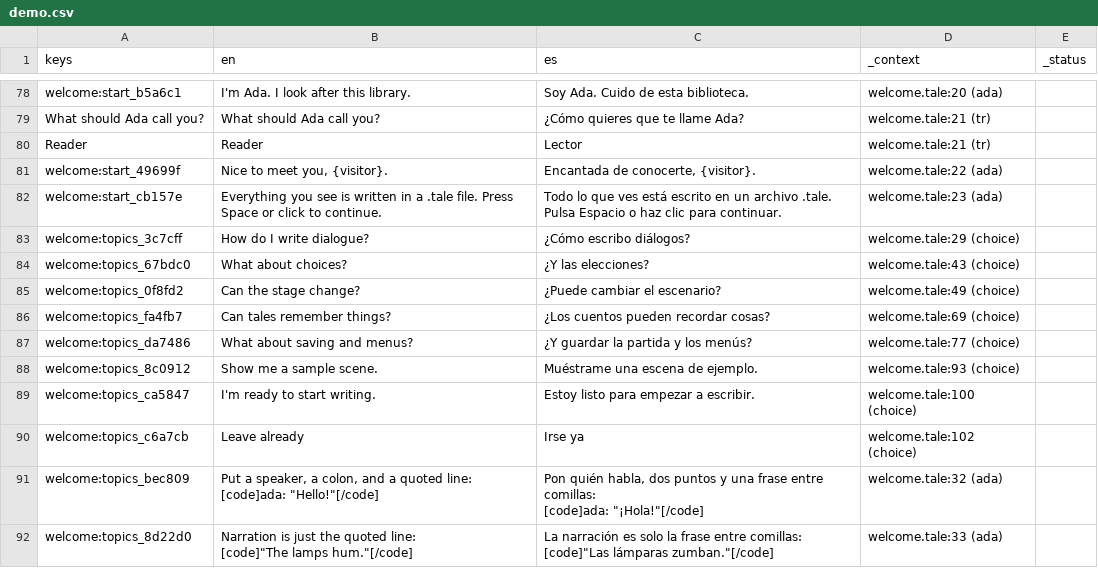
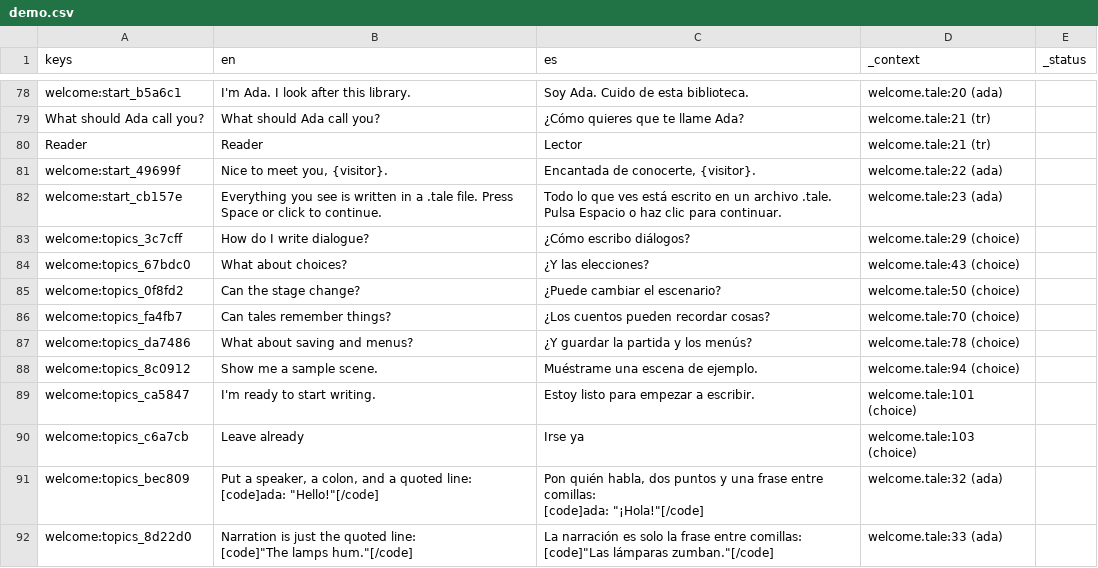
Before and after one commit to drburton/StoryTeller, a CSV file: demo/translations/demo.csv, drawn as a sheet; only a part is shown, gaps mark what is left out; the diff covers the shown part only.

```diff
--- a/demo/translations/demo.csv
+++ b/demo/translations/demo.csv
@@ -84,8 +84,8 @@ welcome:topics_3c7cff,How do I write dialogue?,¿Cómo escribo diálogos?,welcom
 welcome:topics_67bdc0,What about choices?,¿Y las elecciones?,welcome.tale:43 (choice),
-welcome:topics_0f8fd2,Can the stage change?,¿Puede cambiar el escenario?,welcome.tale:49 (choice),
-welcome:topics_fa4fb7,Can tales remember things?,¿Los cuentos pueden recordar cosas?,welcome.tale:69 (choice),
-welcome:topics_da7486,What about saving and menus?,¿Y guardar la partida y los menús?,welcome.tale:77 (choice),
-welcome:topics_8c0912,Show me a sample scene.,Muéstrame una escena de ejemplo.,welcome.tale:93 (choice),
-welcome:topics_ca5847,I'm ready to start writing.,Estoy listo para empezar a escribir.,welcome.tale:100 (choice),
-welcome:topics_c6a7cb,Leave already,Irse ya,welcome.tale:102 (choice),
+welcome:topics_0f8fd2,Can the stage change?,¿Puede cambiar el escenario?,welcome.tale:50 (choice),
+welcome:topics_fa4fb7,Can tales remember things?,¿Los cuentos pueden recordar cosas?,welcome.tale:70 (choice),
+welcome:topics_da7486,What about saving and menus?,¿Y guardar la partida y los menús?,welcome.tale:78 (choice),
+welcome:topics_8c0912,Show me a sample scene.,Muéstrame una escena de ejemplo.,welcome.tale:94 (choice),
+welcome:topics_ca5847,I'm ready to start writing.,Estoy listo para empezar a escribir.,welcome.tale:101 (choice),
+welcome:topics_c6a7cb,Leave already,Irse ya,welcome.tale:103 (choice),
 welcome:topics_bec809,"Put a speaker, a colon, and a quoted line:
```
Also changed, not shown: 1 added row and 24 edited cells elsewhere in this file, 39 other files.
